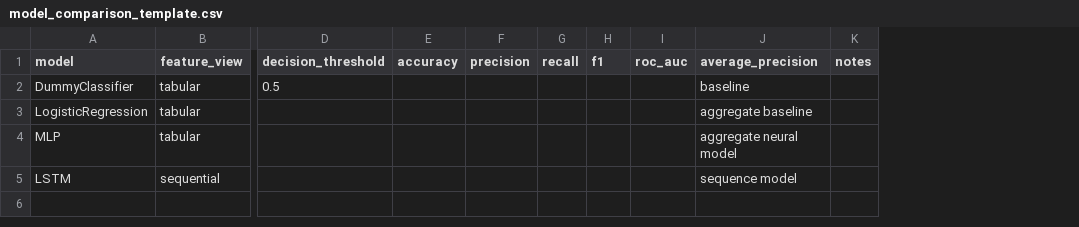
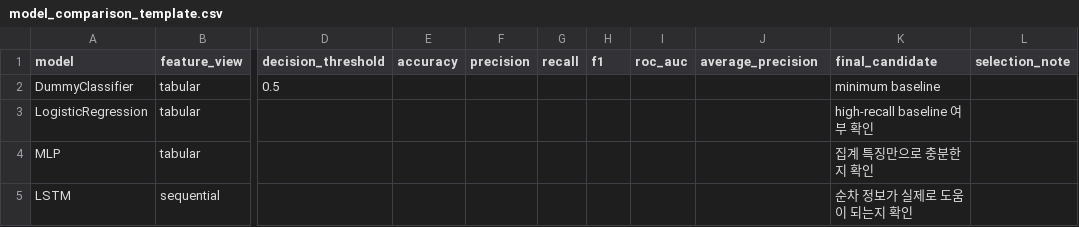
Before and after one commit to minster0422/RepurchaseDelayRisk_Prediction, a CSV file: results/model_comparison_template.csv, drawn as a sheet; only a part is shown, gaps mark what is left out; removed rows and columns are numbered as before the commit, all else as after; the diff names each change by its address in the sheet, - before the commit and + after, or states it on an @@ line.

Commit message:
Rebuild presentation structure around model_base_hv.csv

```diff
--- a/results/model_comparison_template.csv
+++ b/results/model_comparison_template.csv
-column K (notes), empty
+column K (final_candidate), rows 2-5: minimum baseline | high-recall baseline 여부 확인 | 집계 특징만으로 충분한지 확인 | 순차 정보가 실제로 도움이 되는지 확인
+column L (selection_note), empty
-J2 (average_precision): baseline
+J2 (average_precision): (empty)
-J3 (average_precision): aggregate baseline
+J3 (average_precision): (empty)
-J4 (average_precision): aggregate neural model
+J4 (average_precision): (empty)
-J5 (average_precision): sequence model
+J5 (average_precision): (empty)
```
Also changed, not shown: 12 other files.
